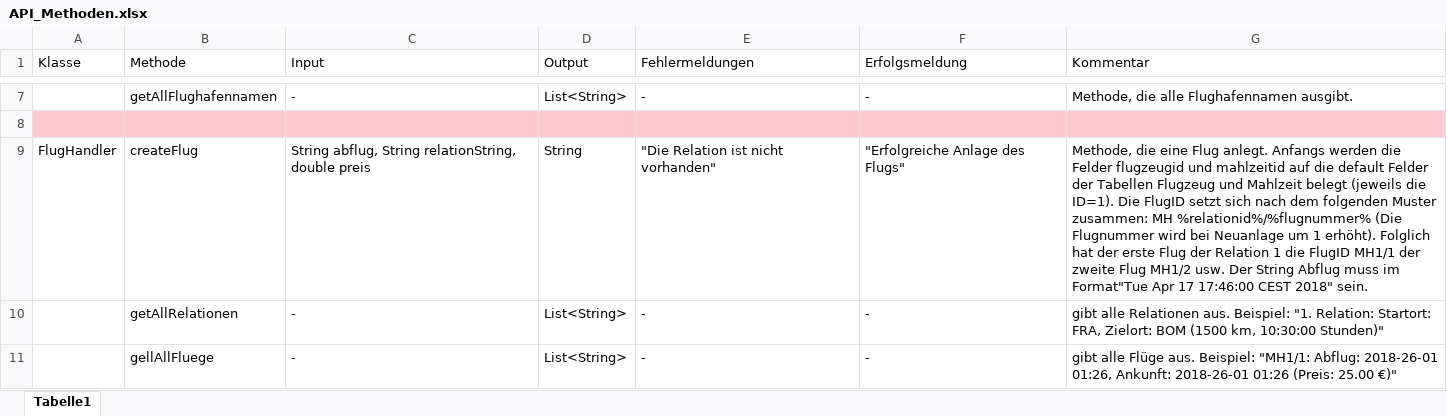
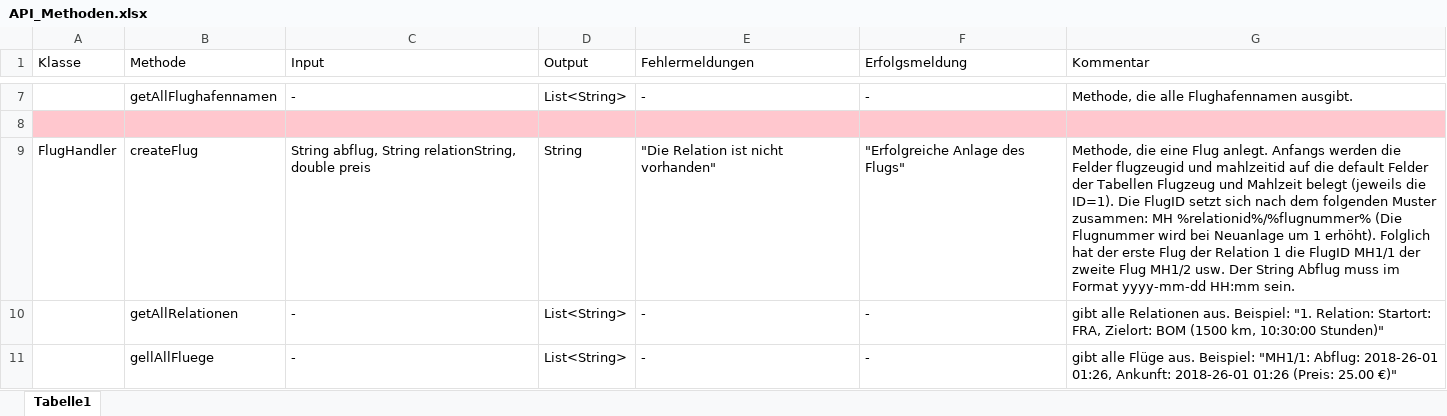
Before and after one commit to IT-Networks/JavaEEProject, an Excel workbook: JavaEEProject/docs/API_Methoden.xlsx, sheet Tabelle1, drawn as a sheet; only a part is shown, gaps mark what is left out; values as stored, in another font and other column widths than the file's, no borders; the diff names each change by its address in the sheet, - before the commit and + after, or states it on an @@ line.

```diff
--- a/JavaEEProject/docs/API_Methoden.xlsx (sheet Tabelle1)
+++ b/JavaEEProject/docs/API_Methoden.xlsx (sheet Tabelle1)
-G9 (Kommentar): …muss im Format"Tue Apr 17 17:46:00 CEST 2018" sein.
+G9 (Kommentar): …muss im Format yyyy-mm-dd HH:mm sein.
```
Also changed, not shown: 9 other files.
